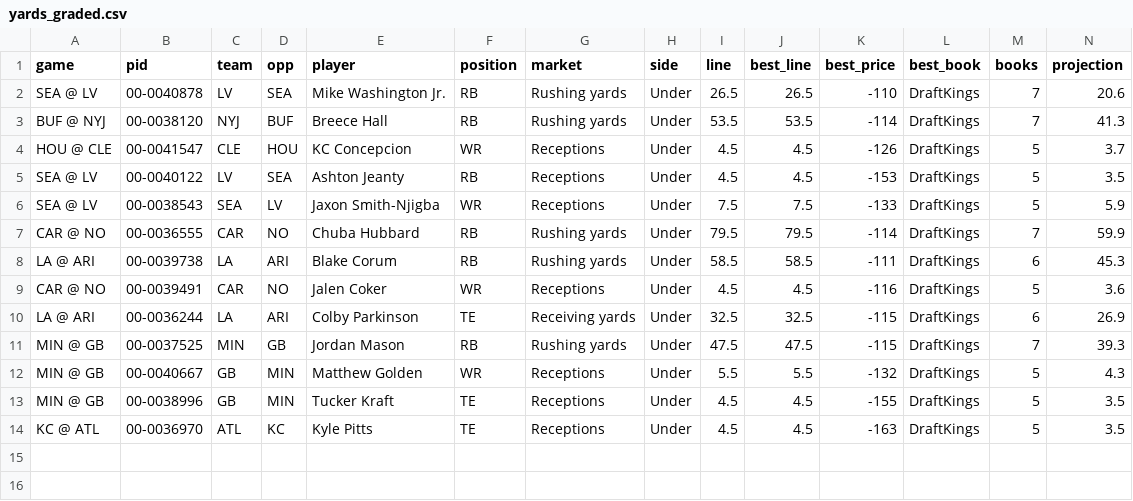
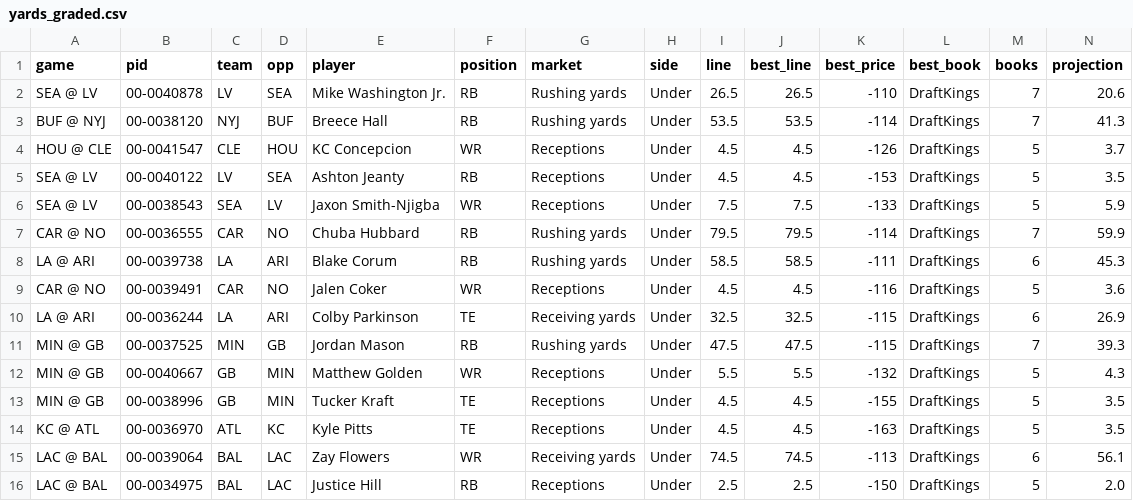
Before and after one commit to tj6600/nfl-betting-model, a CSV file: odds_log/yards_graded.csv, drawn as a sheet; only a part is shown; rows hold the shown columns only; the diff names each change by its address in the sheet, - before the commit and + after, or states it on an @@ line.

```diff
--- a/odds_log/yards_graded.csv
+++ b/odds_log/yards_graded.csv
+row 15: LAC @ BAL | 00-0039064 | BAL | LAC | Zay Flowers | WR | Receiving yards | Under | 74.5 | 74.5 | -113 | DraftKings | 6 | 56.1
+row 16: LAC @ BAL | 00-0034975 | BAL | LAC | Justice Hill | RB | Receptions | Under | 2.5 | 2.5 | -150 | DraftKings | 5 | 2.0
```
Also changed, not shown: odds_log/nhl/espn_lines.csv, odds_log/td_graded.csv, 7 other files.
